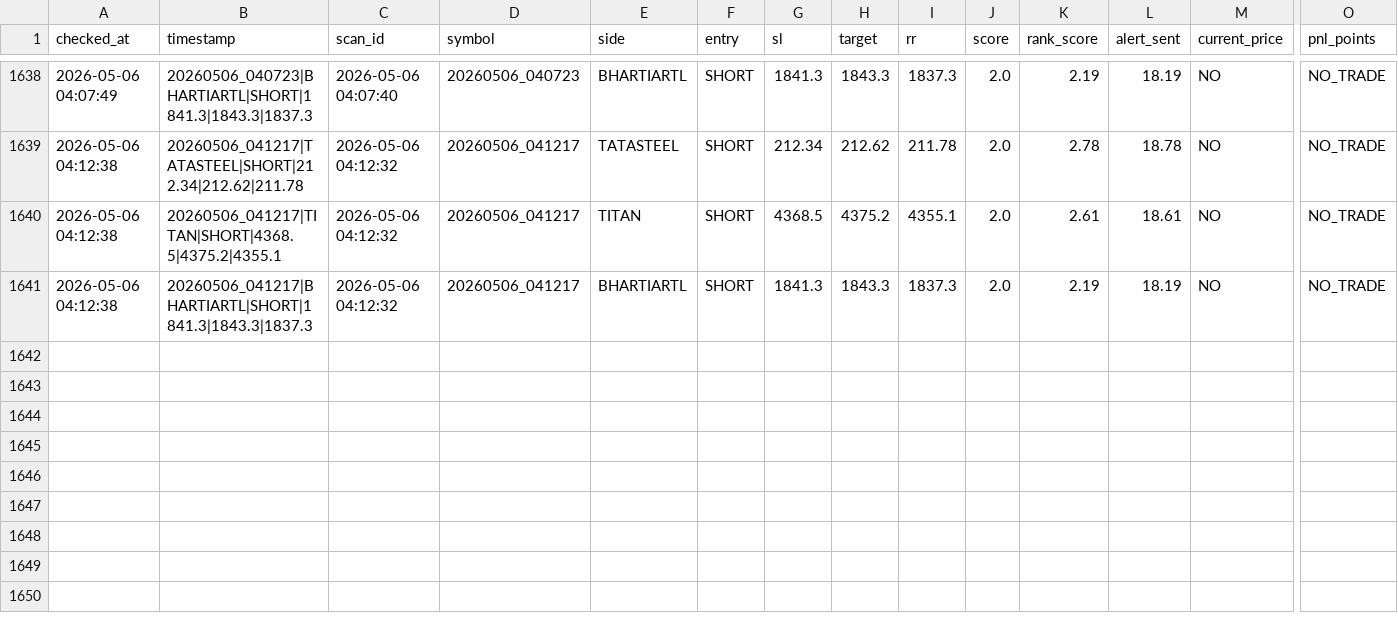
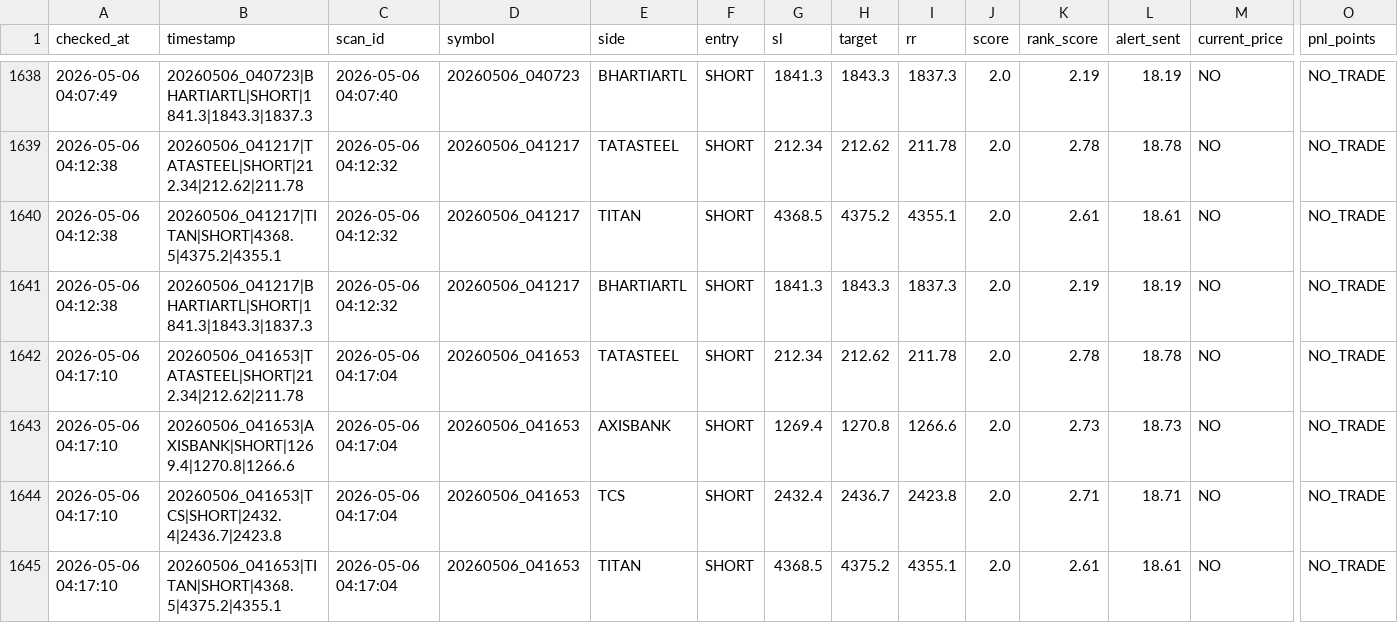
Before and after one commit to arikrixh-real/titan-bot, a CSV file: data/journals/trade_outcomes.csv, drawn as a sheet; only a part is shown, gaps mark what is left out; rows hold the shown columns only; the diff names each change by its address in the sheet, - before the commit and + after, or states it on an @@ line.

```diff
--- a/data/journals/trade_outcomes.csv
+++ b/data/journals/trade_outcomes.csv
+row 1642: 2026-05-06 04:17:10 | 20260506_041653|TATASTEEL|SHORT|212.34|212.62|211.78 | 2026-05-06 04:17:04 | 20260506_041653 | TATASTEEL | SHORT | 212.34 | 212.62 | 211.78 | 2.0 | 2.78 | 18.78 | NO | NO_TRADE
+row 1643: 2026-05-06 04:17:10 | 20260506_041653|AXISBANK|SHORT|1269.4|1270.8|1266.6 | 2026-05-06 04:17:04 | 20260506_041653 | AXISBANK | SHORT | 1269.4 | 1270.8 | 1266.6 | 2.0 | 2.73 | 18.73 | NO | NO_TRADE
+row 1644: 2026-05-06 04:17:10 | 20260506_041653|TCS|SHORT|2432.4|2436.7|2423.8 | 2026-05-06 04:17:04 | 20260506_041653 | TCS | SHORT | 2432.4 | 2436.7 | 2423.8 | 2.0 | 2.71 | 18.71 | NO | NO_TRADE
+row 1645: 2026-05-06 04:17:10 | 20260506_041653|TITAN|SHORT|4368.5|4375.2|4355.1 | 2026-05-06 04:17:04 | 20260506_041653 | TITAN | SHORT | 4368.5 | 4375.2 | 4355.1 | 2.0 | 2.61 | 18.61 | NO | NO_TRADE
```
Also changed, not shown: data/journals/active_trades.csv, data/journals/open_trades.csv, 7 other files.
